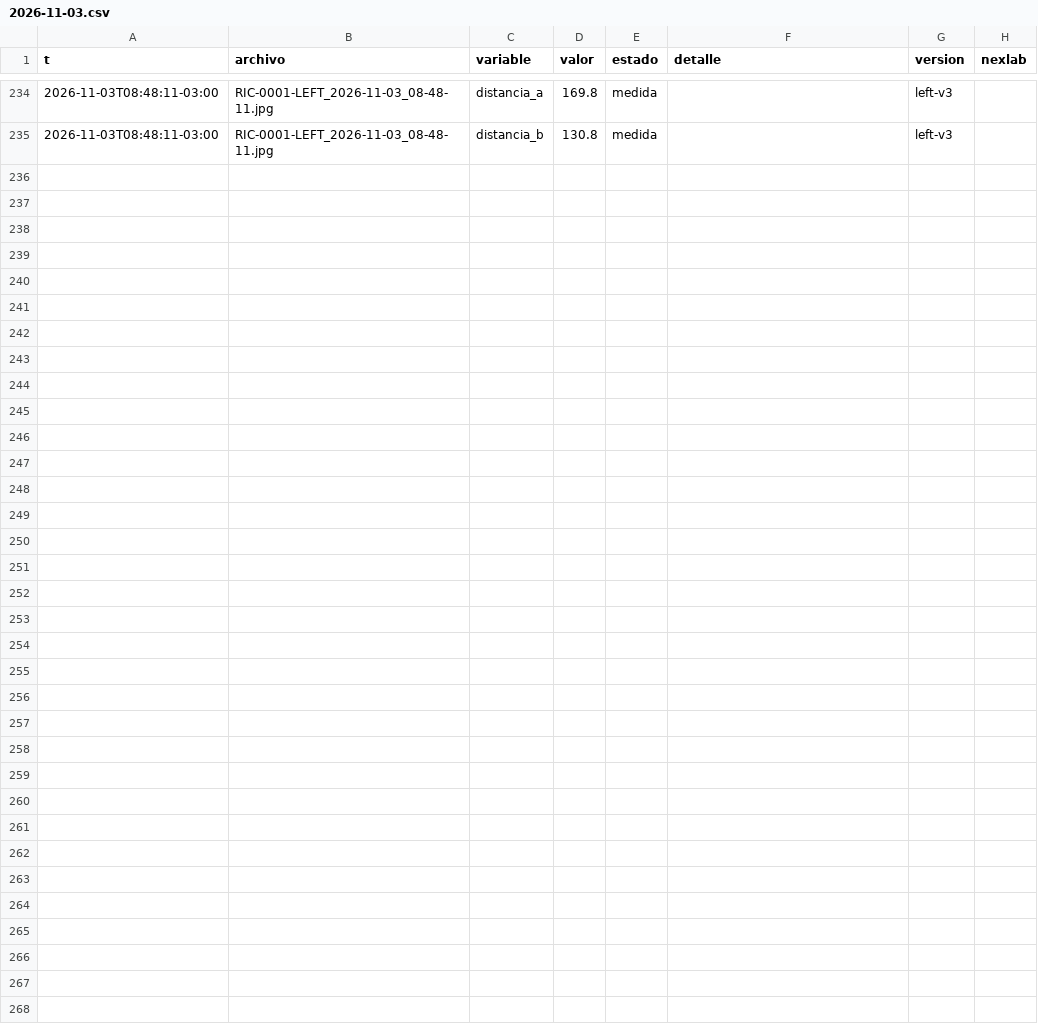
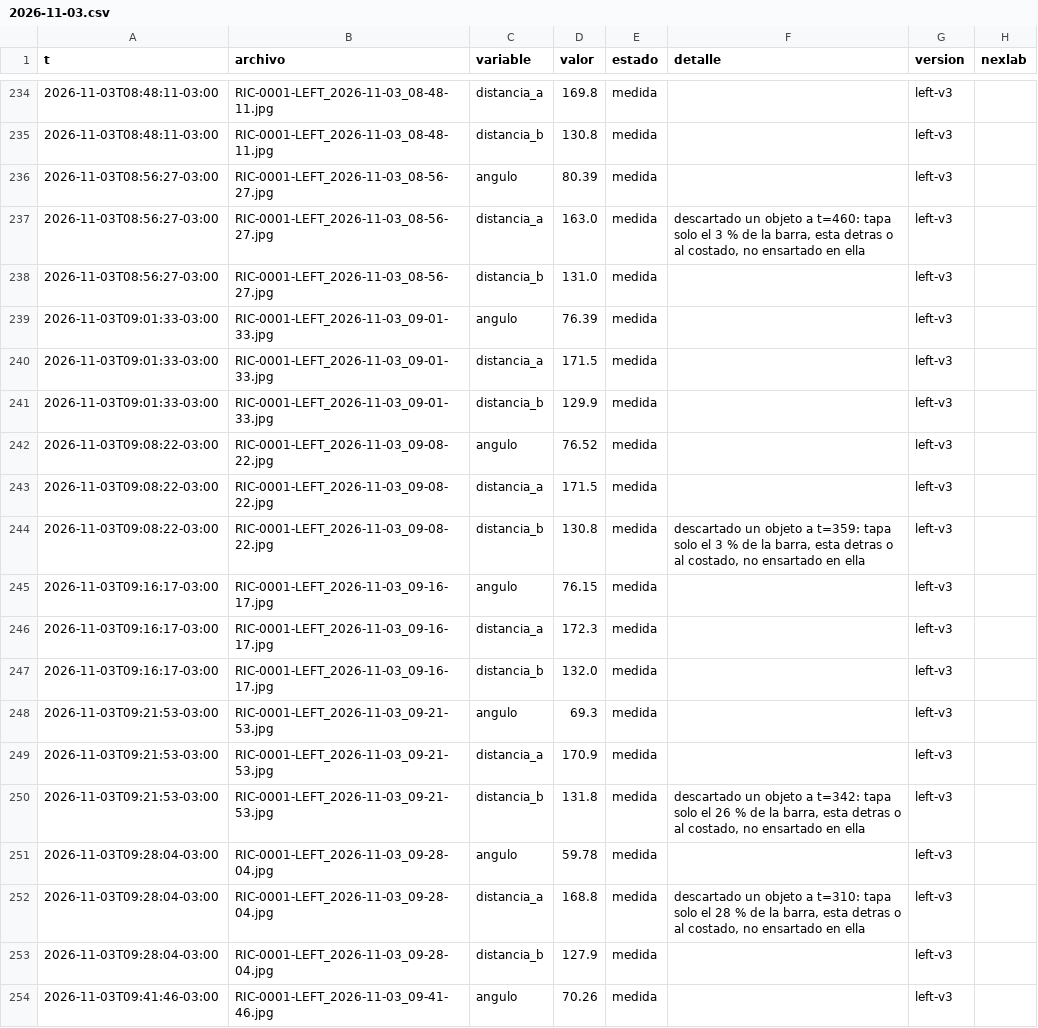
Before and after one commit to Andyyff/tesis-saman, a CSV file: datos/lecturas/left/2026-11-03.csv, drawn as a sheet; only a part is shown, gaps mark what is left out; the diff covers the shown part only.

Commit message:
datos 2026-11-03T13:07Z

```diff
--- a/datos/lecturas/left/2026-11-03.csv
+++ b/datos/lecturas/left/2026-11-03.csv
@@ -235 +235,20 @@ t,archivo,variable,valor,estado,detalle,version,nexlab
 2026-11-03T08:48:11-03:00,RIC-0001-LEFT_2026-11-03_08-48-11.jpg,distancia_b,130.8,medida,,left-v3,
+2026-11-03T08:56:27-03:00,RIC-0001-LEFT_2026-11-03_08-56-27.jpg,angulo,80.39,medida,,left-v3,
+2026-11-03T08:56:27-03:00,RIC-0001-LEFT_2026-11-03_08-56-27.jpg,distancia_a,163.0,medida,"descartado un objeto a t=460: tapa solo el 3 % de la barra, esta detras o al costado, no ensartado en ella",left-v3,
+2026-11-03T08:56:27-03:00,RIC-0001-LEFT_2026-11-03_08-56-27.jpg,distancia_b,131.0,medida,,left-v3,
+2026-11-03T09:01:33-03:00,RIC-0001-LEFT_2026-11-03_09-01-33.jpg,angulo,76.39,medida,,left-v3,
+2026-11-03T09:01:33-03:00,RIC-0001-LEFT_2026-11-03_09-01-33.jpg,distancia_a,171.5,medida,,left-v3,
+2026-11-03T09:01:33-03:00,RIC-0001-LEFT_2026-11-03_09-01-33.jpg,distancia_b,129.9,medida,,left-v3,
+2026-11-03T09:08:22-03:00,RIC-0001-LEFT_2026-11-03_09-08-22.jpg,angulo,76.52,medida,,left-v3,
+2026-11-03T09:08:22-03:00,RIC-0001-LEFT_2026-11-03_09-08-22.jpg,distancia_a,171.5,medida,,left-v3,
+2026-11-03T09:08:22-03:00,RIC-0001-LEFT_2026-11-03_09-08-22.jpg,distancia_b,130.8,medida,"descartado un objeto a t=359: tapa solo el 3 % de la barra, esta detras o al costado, no ensartado en ella",left-v3,
+2026-11-03T09:16:17-03:00,RIC-0001-LEFT_2026-11-03_09-16-17.jpg,angulo,76.15,medida,,left-v3,
+2026-11-03T09:16:17-03:00,RIC-0001-LEFT_2026-11-03_09-16-17.jpg,distancia_a,172.3,medida,,left-v3,
+2026-11-03T09:16:17-03:00,RIC-0001-LEFT_2026-11-03_09-16-17.jpg,distancia_b,132.0,medida,,left-v3,
+2026-11-03T09:21:53-03:00,RIC-0001-LEFT_2026-11-03_09-21-53.jpg,angulo,69.3,medida,,left-v3,
+2026-11-03T09:21:53-03:00,RIC-0001-LEFT_2026-11-03_09-21-53.jpg,distancia_a,170.9,medida,,left-v3,
+2026-11-03T09:21:53-03:00,RIC-0001-LEFT_2026-11-03_09-21-53.jpg,distancia_b,131.8,medida,"descartado un objeto a t=342: tapa solo el 26 % de la barra, esta detras o al costado, no ensartado en ella",left-v3,
+2026-11-03T09:28:04-03:00,RIC-0001-LEFT_2026-11-03_09-28-04.jpg,angulo,59.78,medida,,left-v3,
+2026-11-03T09:28:04-03:00,RIC-0001-LEFT_2026-11-03_09-28-04.jpg,distancia_a,168.8,medida,"descartado un objeto a t=310: tapa solo el 28 % de la barra, esta detras o al costado, no ensartado en ella",left-v3,
+2026-11-03T09:28:04-03:00,RIC-0001-LEFT_2026-11-03_09-28-04.jpg,distancia_b,127.9,medida,,left-v3,
+2026-11-03T09:41:46-03:00,RIC-0001-LEFT_2026-11-03_09-41-46.jpg,angulo,70.26,medida,,left-v3,
```
Also changed, not shown: 11 added rows elsewhere in this file, datos/lecturas/amp/2026-11-03.csv, datos/lecturas/top/2026-11-03.csv, 8 other files.
